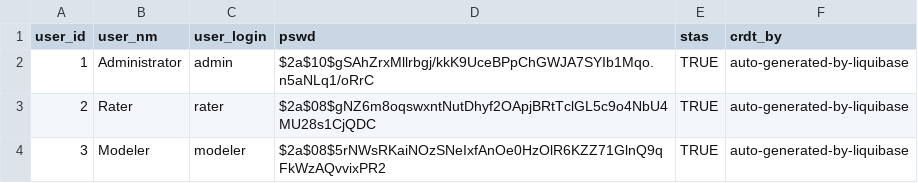
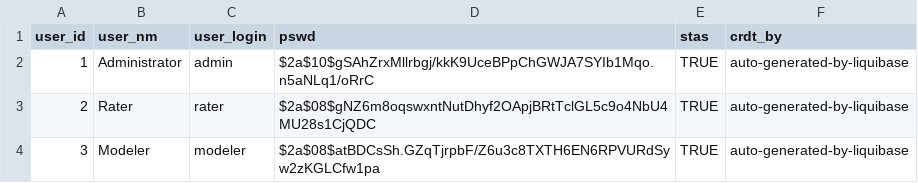
Before and after one commit to VHAINNOVATIONS/BCDS, a CSV file: Code/bcds-persistence/src/main/resources/config/liquibase/user.csv, drawn as a sheet.

Commit message:
-fix the modeler modeler login issue in the application

```diff
--- a/Code/bcds-persistence/src/main/resources/config/liquibase/user.csv
+++ b/Code/bcds-persistence/src/main/resources/config/liquibase/user.csv
@@ -3,2 +3,2 @@ user_id,user_nm,user_login,pswd,stas,crdt_by
 2,Rater,rater,$2a$08$gNZ6m8oqswxntNutDhyf2OApjBRtTclGL5c9o4NbU4MU28s1CjQDC,TRUE,auto-generated-by-liquibase
-3,Modeler,modeler,$2a$08$5rNWsRKaiNOzSNeIxfAnOe0HzOlR6KZZ71GlnQ9qFkWzAQvvixPR2,TRUE,auto-generated-by-liquibase
+3,Modeler,modeler,$2a$08$atBDCsSh.GZqTjrpbF/Z6u3c8TXTH6EN6RPVURdSyw2zKGLCfw1pa,TRUE,auto-generated-by-liquibase
```
